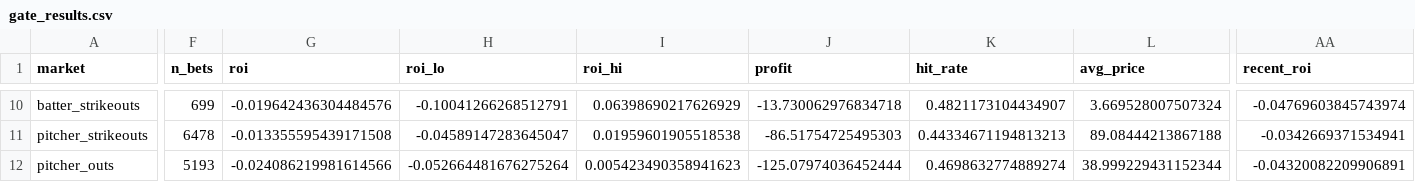
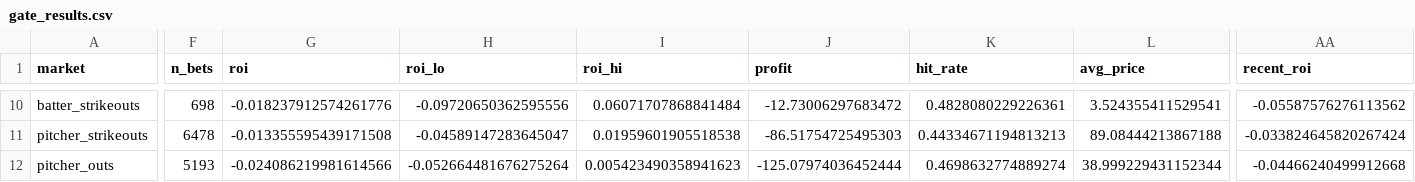
Before and after one commit to s-mujtaba-haider/MLB, a CSV file: reports/gate_results.csv, drawn as a sheet; only a part is shown, gaps mark what is left out; the diff covers the shown part only; the diff names each change by its address in the sheet, - before the commit and + after, or states it on an @@ line.

```diff
--- a/reports/gate_results.csv
+++ b/reports/gate_results.csv
-F10 (n_bets): 699
+F10 (n_bets): 698
-G10 (roi): -0.019642436304484576
+G10 (roi): -0.018237912574261776
-H10 (roi_lo): -0.10041266268512791
+H10 (roi_lo): -0.09720650362595556
-I10 (roi_hi): 0.06398690217626929
+I10 (roi_hi): 0.06071707868841484
-J10 (profit): -13.730062976834718
+J10 (profit): -12.73006297683472
-K10 (hit_rate): 0.4821173104434907
+K10 (hit_rate): 0.4828080229226361
-L10 (avg_price): 3.669528007507324
+L10 (avg_price): 3.524355411529541
-AA10 (recent_roi): -0.04769603845743974
+AA10 (recent_roi): -0.05587576276113562
-AA11 (recent_roi): -0.0342669371534941
+AA11 (recent_roi): -0.033824645820267424
-AA12 (recent_roi): -0.04320082209906891
+AA12 (recent_roi): -0.04466240499912668
```
Also changed, not shown: 33 edited cells elsewhere in this file, reports/leakage.csv, 6 other files.
